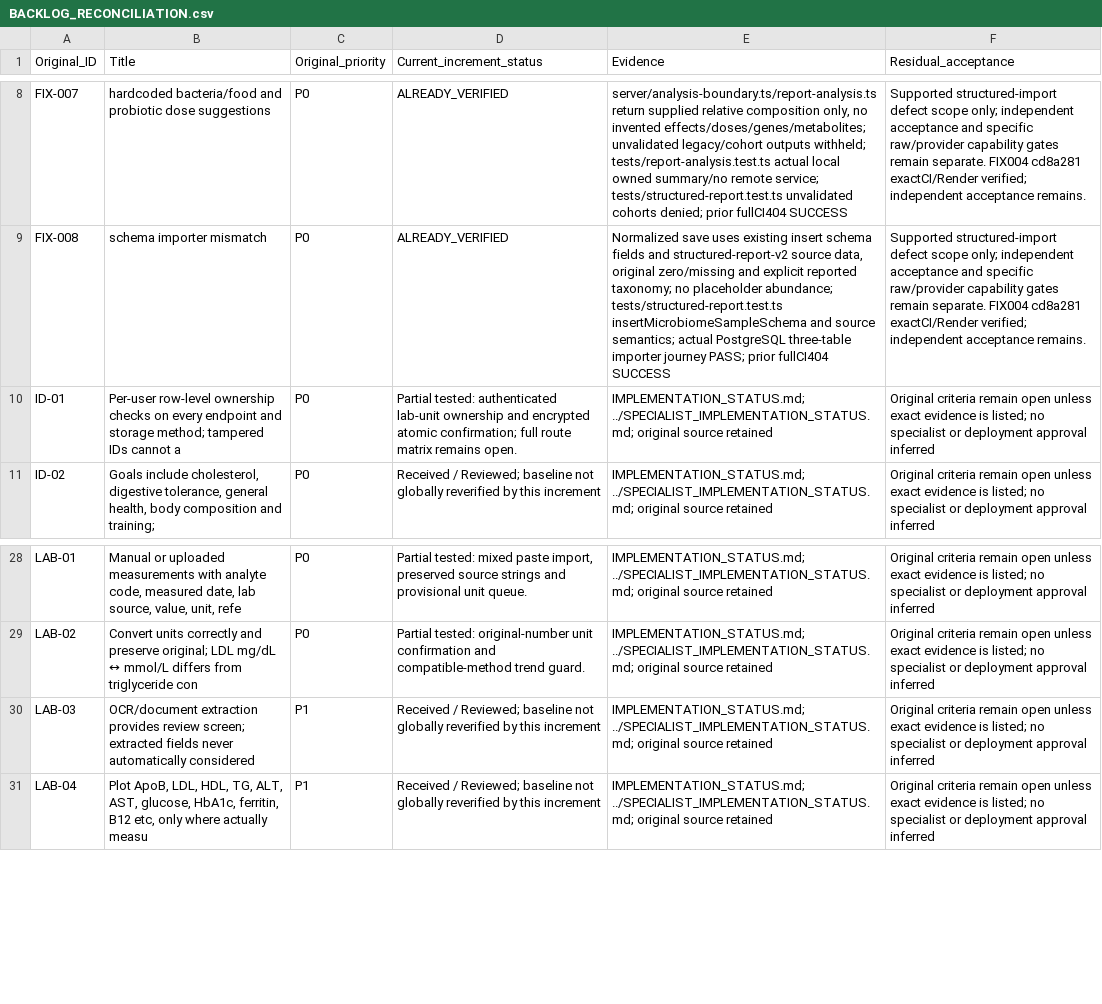
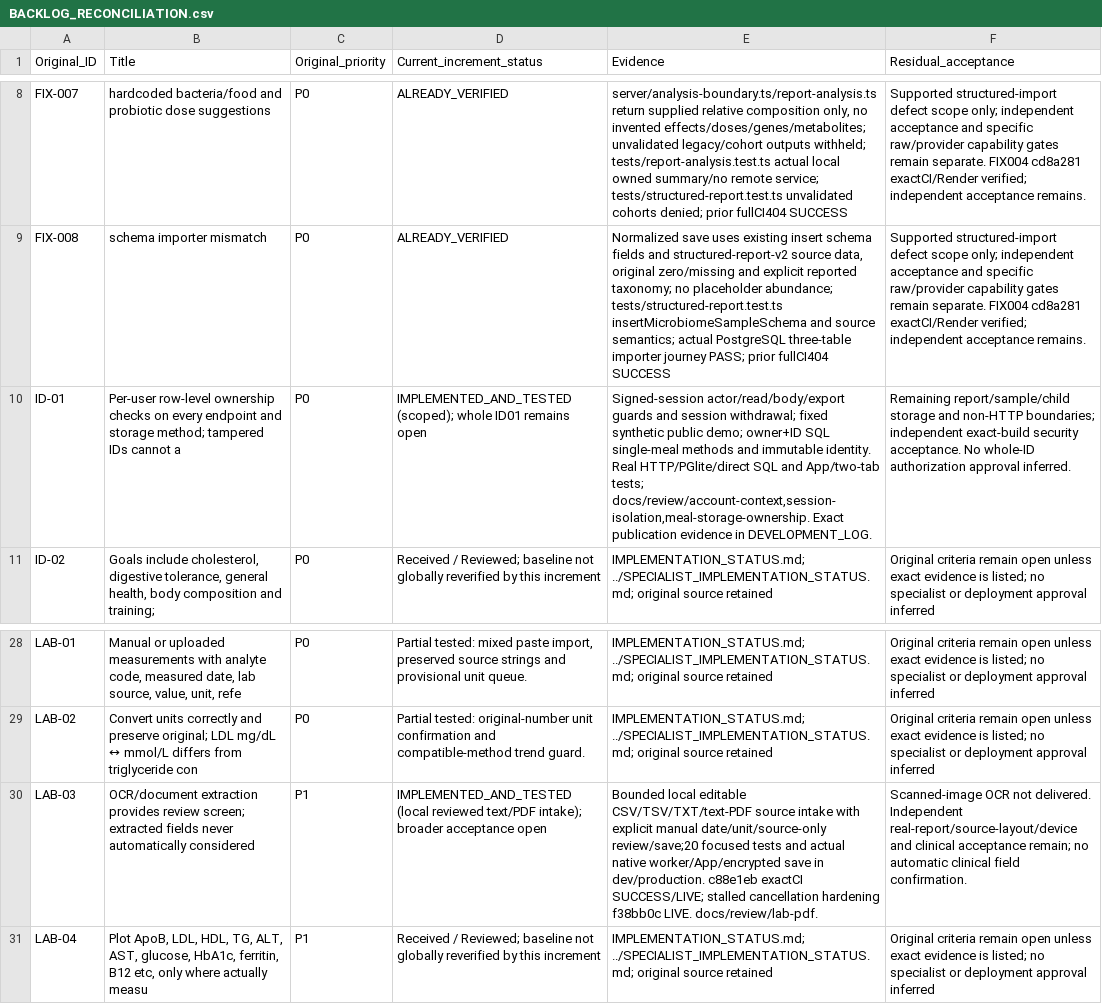
Before and after one commit to knagle-max/BloomGutHealth, a CSV file: docs/architect-r6/BACKLOG_RECONCILIATION.csv, drawn as a sheet; only a part is shown, gaps mark what is left out; the diff names each change by its address in the sheet, - before the commit and + after, or states it on an @@ line.

```diff
--- a/docs/architect-r6/BACKLOG_RECONCILIATION.csv
+++ b/docs/architect-r6/BACKLOG_RECONCILIATION.csv
-D10 (Current_increment_status): Partial tested: authenticated lab-unit ownership and encrypted atomic confirmation; full route matrix remains open.
+D10 (Current_increment_status): IMPLEMENTED_AND_TESTED (scoped); whole ID01 remains open
-E10 (Evidence): IMPLEMENTATION_STATUS.md; ../SPECIALIST_IMPLEMENTATION_STATUS.md; original source retained
+E10 (Evidence): Signed-session actor/read/body/export guards and session withdrawal; fixed synthetic public demo; owner+ID SQL single-meal methods and immutable identity. Real HTTP/PGlite/direct SQL and App/two-tab tests; docs/review/account-context,session-isolation,meal-storage-ownership. Exact publication evidence in DEVELOPMENT_LOG.
-F10 (Residual_acceptance): Original criteria remain open unless exact evidence is listed; no specialist or deployment approval inferred
+F10 (Residual_acceptance): Remaining report/sample/child storage and non-HTTP boundaries; independent exact-build security acceptance. No whole-ID authorization approval inferred.
-D30 (Current_increment_status): Received / Reviewed; baseline not globally reverified by this increment
+D30 (Current_increment_status): IMPLEMENTED_AND_TESTED (local reviewed text/PDF intake); broader acceptance open
-E30 (Evidence): IMPLEMENTATION_STATUS.md; ../SPECIALIST_IMPLEMENTATION_STATUS.md; original source retained
+E30 (Evidence): Bounded local editable CSV/TSV/TXT/text-PDF source intake with explicit manual date/unit/source-only review/save;20 focused tests and actual native worker/App/encrypted save in dev/production. c88e1eb exactCI SUCCESS/LIVE; stalled cancellation hardening f38bb0c LIVE. docs/review/lab-pdf.
-F30 (Residual_acceptance): Original criteria remain open unless exact evidence is listed; no specialist or deployment approval inferred
+F30 (Residual_acceptance): Scanned-image OCR not delivered. Independent real-report/source-layout/device and clinical acceptance remain; no automatic clinical field confirmation.
```
Also changed, not shown: docs/architect-r6/V05_FULL_BACKLOG_STATUS.csv, 16 other files.
